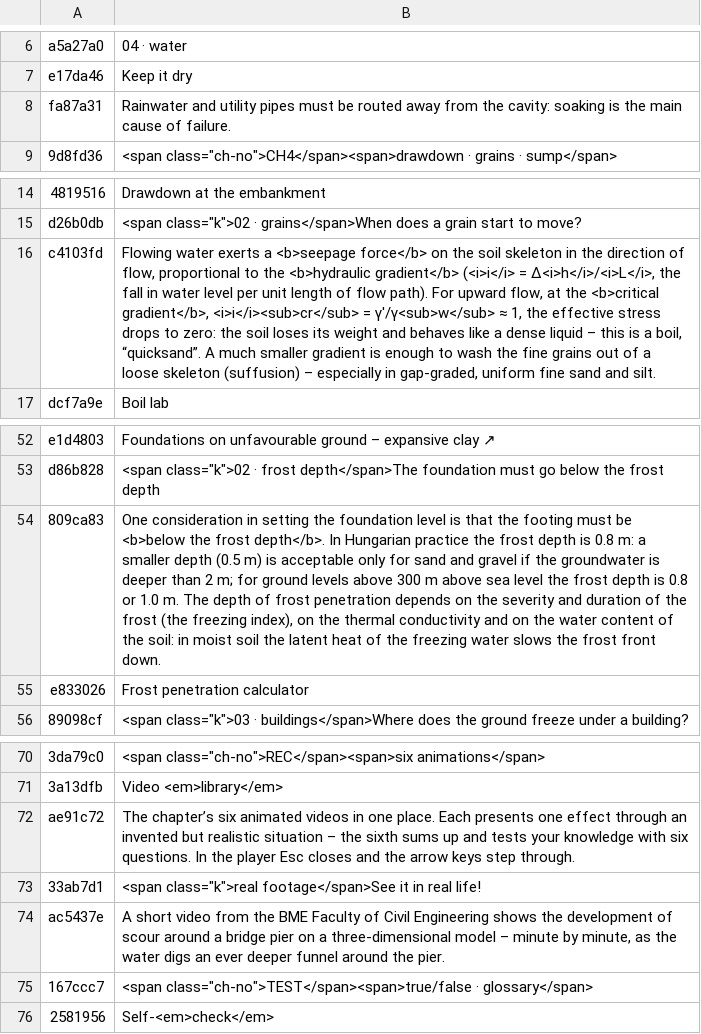
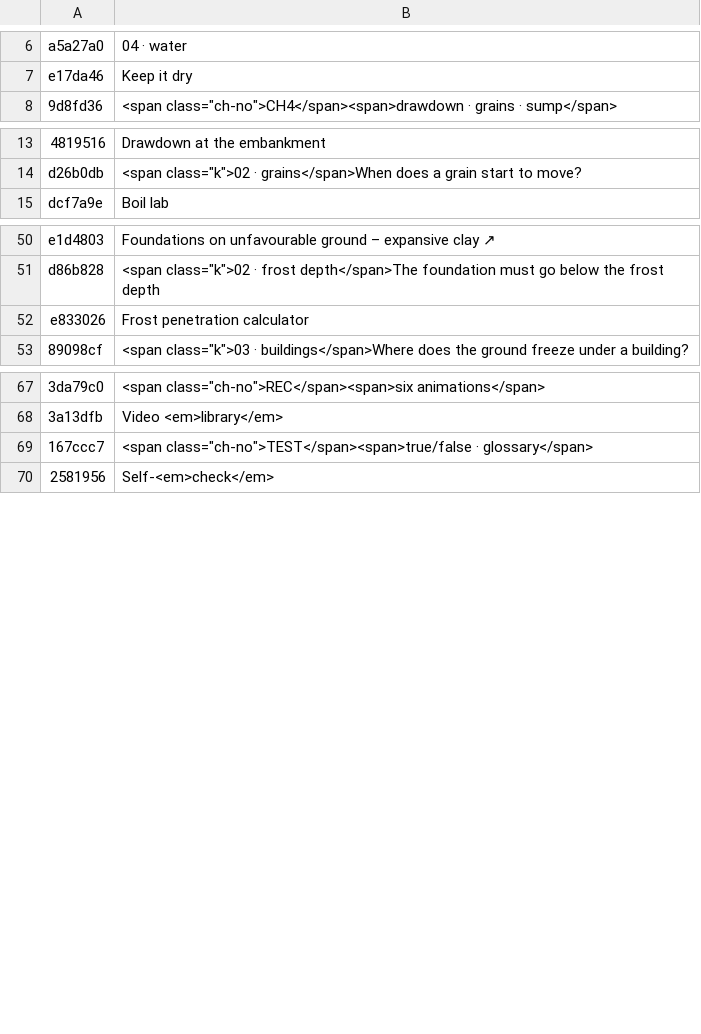
Before and after one commit to MBalika/sikalapokaterohatasok, a TSV file: _src/i18n/en_03.tsv, drawn as a sheet; only a part is shown, gaps mark what is left out; the diff names each change by its address in the sheet, - before the commit and + after, or states it on an @@ line.

```diff
--- a/_src/i18n/en_03.tsv
+++ b/_src/i18n/en_03.tsv
-row 8: fa87a31 | Rainwater and utility pipes must be routed away from the cavity: soaking is the main cause of failure.
-row 16: c4103fd | Flowing water exerts a <b>seepage force</b> on the soil skeleton in the direction of flow, proportional to the <b>hydraulic gradient</b> (<i>i</i> = Δ<i>h</i>/<i>L</i>, the fall in water level per unit length of flow path). For upward flow, at the <b>critical gradient</b>, <i>i</i><sub>cr</sub> = γ′/γ<sub>w</sub> ≈ 1, the effective stress drops to zero: the soil loses its weight and behaves like a dense liquid – this is a boil, “quicksand”. A much smaller gradient is enough to wash the fine grains out of a loose skeleton (suffusion) – especially in gap-graded, uniform fine sand and silt.
-row 54: 809ca83 | One consideration in setting the foundation level is that the footing must be <b>below the frost depth</b>. In Hungarian practice the frost depth is 0.8 m: a smaller depth (0.5 m) is acceptable only for sand and gravel if the groundwater is deeper than 2 m; for ground levels above 300 m above sea level the frost depth is 0.8 or 1.0 m. The depth of frost penetration depends on the severity and duration of the frost (the freezing index), on the thermal conductivity and on the water content of the soil: in moist soil the latent heat of the freezing water slows the frost front down.
-row 72: ae91c72 | The chapter’s six animated videos in one place. Each presents one effect through an invented but realistic situation – the sixth sums up and tests your knowledge with six questions. In the player Esc closes and the arrow keys step through.
-row 73: 33ab7d1 | <span class="k">real footage</span>See it in real life!
-row 74: ac5437e | A short video from the BME Faculty of Civil Engineering shows the development of scour around a bridge pier on a three-dimensional model – minute by minute, as the water digs an ever deeper funnel around the pier.
```
Also changed, not shown: _src/i18n/en_02.tsv, _src/i18n/en_04.tsv, 55 other files.
